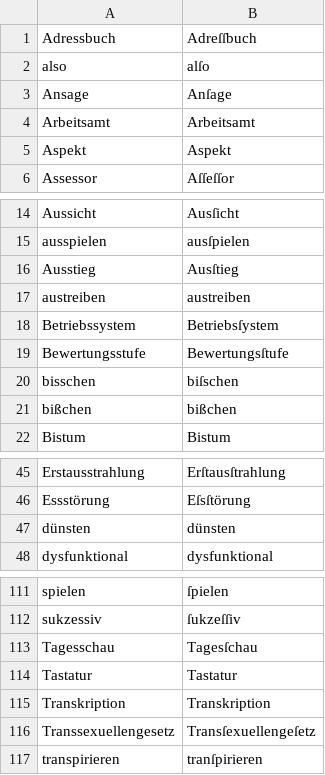
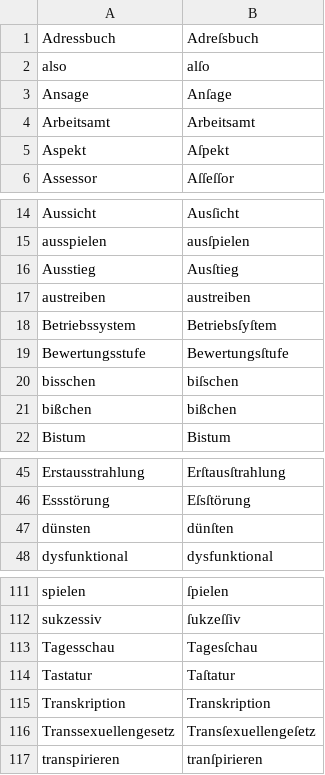
Before and after one commit to gitGNU/gnu_frunge, a CSV file: blacken/res/data/testcases/de.csv, drawn as a sheet; only a part is shown, gaps mark what is left out.

Commit message:
FIX: (testcases) corrections given by frakturfreak

```diff
--- a/blacken/res/data/testcases/de.csv
+++ b/blacken/res/data/testcases/de.csv
@@ -1,2 +1,2 @@
-Adressbuch;Adreſſbuch
+Adressbuch;Adreſsbuch
 also;alſo
@@ -4,3 +4,3 @@ Ansage;Anſage
 Arbeitsamt;Arbeitsamt
-Aspekt;Aspekt
+Aspekt;Aſpekt
 Assessor;Aſſeſſor
@@ -17,3 +17,3 @@ Ausstieg;Ausſtieg
 austreiben;austreiben
-Betriebssystem;Betriebsſystem
+Betriebssystem;Betriebsſyſtem
 Bewertungsstufe;Bewertungsſtufe
@@ -46,3 +46,3 @@ Erstausstrahlung;Erſtausſtrahlung
 Essstörung;Eſsſtörung
-dünsten;dünsten
+dünsten;dünſten
 dysfunktional;dysfunktional
@@ -113,3 +113,3 @@ sukzessiv;ſukzeſſiv
 Tagesschau;Tagesſchau
-Tastatur;Tastatur
+Tastatur;Taſtatur
 Transkription;Transkription
```
Also changed, not shown: 1 other file.
